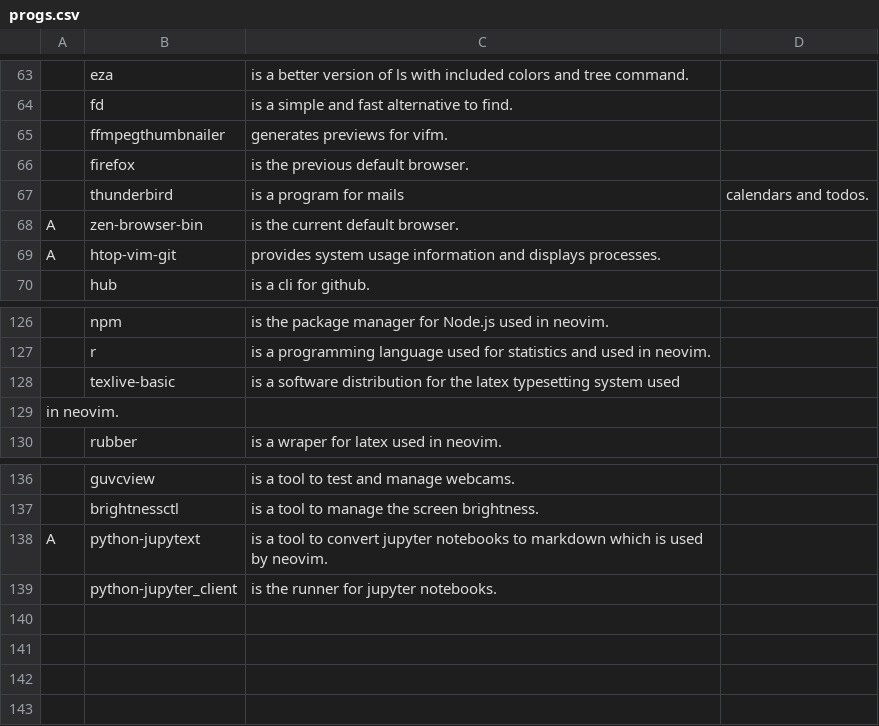
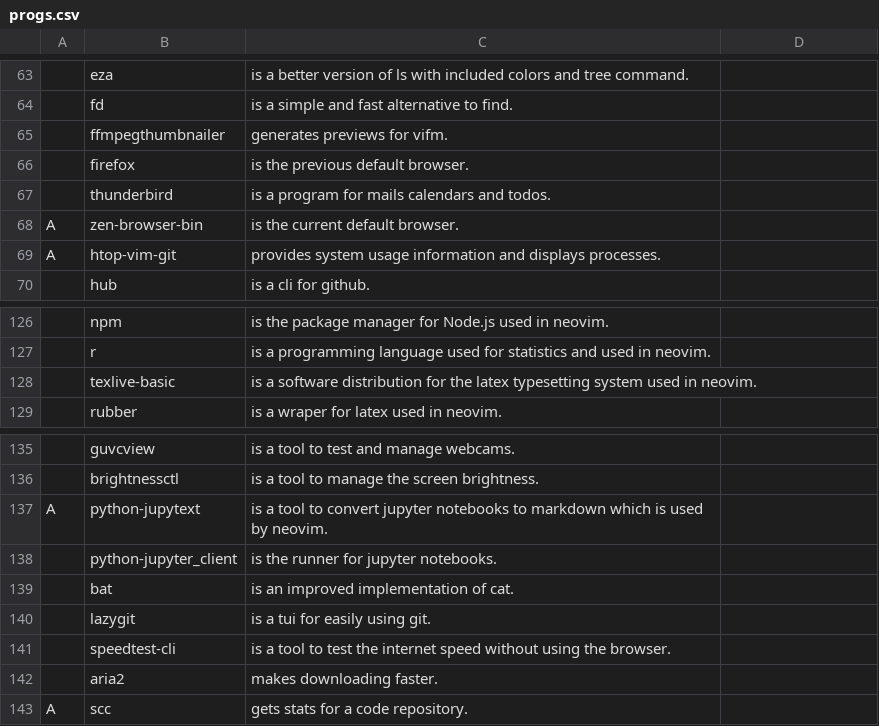
Before and after one commit to tiyn/larbs, a CSV file: resources/progs.csv, drawn as a sheet; only a part is shown, gaps mark what is left out; removed rows and columns are numbered as before the commit, all else as after; the diff names each change by its address in the sheet, - before the commit and + after, or states it on an @@ line.

Commit message:
progs: added various tools

```diff
--- a/resources/progs.csv
+++ b/resources/progs.csv
-C67: is a program for mails
+C67: is a program for mails calendars and todos.
-D67: calendars and todos.
+D67: (empty)
-C128: …system used
+C128: …system used in neovim.
-row 129: in neovim.
+row 139:  | bat | is an improved implementation of cat.
+row 140:  | lazygit | is a tui for easily using git.
+row 141:  | speedtest-cli | is a tool to test the internet speed without using the browser.
+row 142:  | aria2 | makes downloading faster.
+row 143: A | scc | gets stats for a code repository.
```
